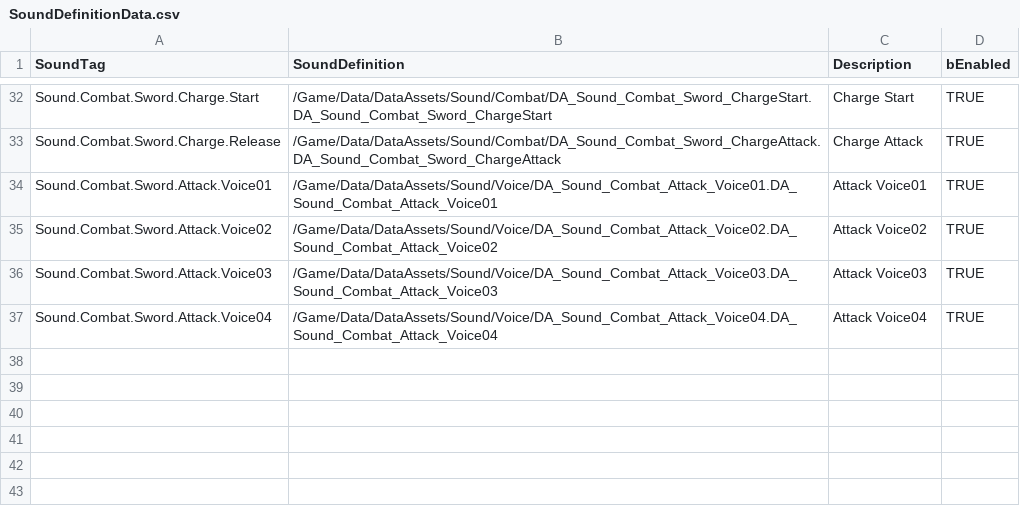
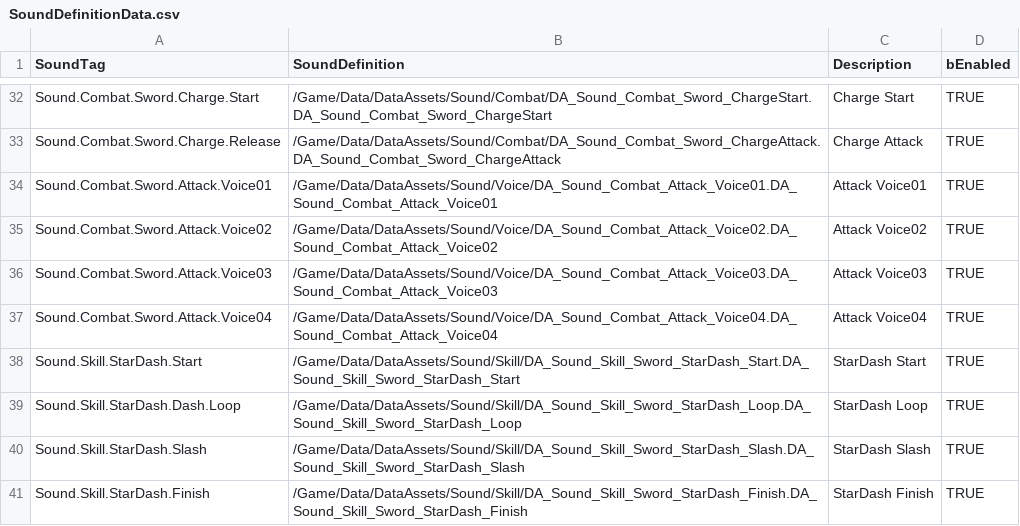
Before and after one commit to FeelJoony/KORAProject, a CSV file: Content/Data/CSV/SoundDefinitionData.csv, drawn as a sheet; only a part is shown, gaps mark what is left out; the diff names each change by its address in the sheet, - before the commit and + after, or states it on an @@ line.

Commit message:
StarDash DA 작성
1.StarDash SFX/VFX DA 작성
2.StarDash DA DT에 등록
3.StarDash CSV 파일 업데이트
4.Lightning Effect Class 변수 추가

```diff
--- a/Content/Data/CSV/SoundDefinitionData.csv
+++ b/Content/Data/CSV/SoundDefinitionData.csv
+row 38: Sound.Skill.StarDash.Start | /Game/Data/DataAssets/Sound/Skill/DA_Sound_Skill_Sword_StarDash_Start.DA_Sound_Skill_Sword_StarDash_Start | StarDash Start | TRUE
+row 39: Sound.Skill.StarDash.Dash.Loop | /Game/Data/DataAssets/Sound/Skill/DA_Sound_Skill_Sword_StarDash_Loop.DA_Sound_Skill_Sword_StarDash_Loop | StarDash Loop | TRUE
+row 40: Sound.Skill.StarDash.Slash | /Game/Data/DataAssets/Sound/Skill/DA_Sound_Skill_Sword_StarDash_Slash.DA_Sound_Skill_Sword_StarDash_Slash | StarDash Slash | TRUE
+row 41: Sound.Skill.StarDash.Finish | /Game/Data/DataAssets/Sound/Skill/DA_Sound_Skill_Sword_StarDash_Finish.DA_Sound_Skill_Sword_StarDash_Finish | StarDash Finish | TRUE
```
Also changed, not shown: Content/Data/CSV/EffectDefinitionData.csv, 9 other files.
